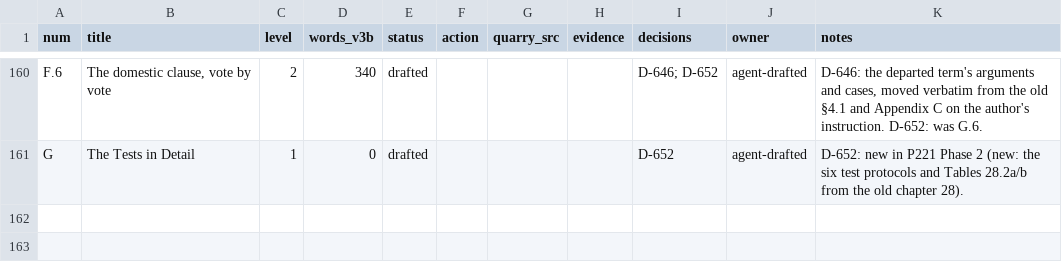
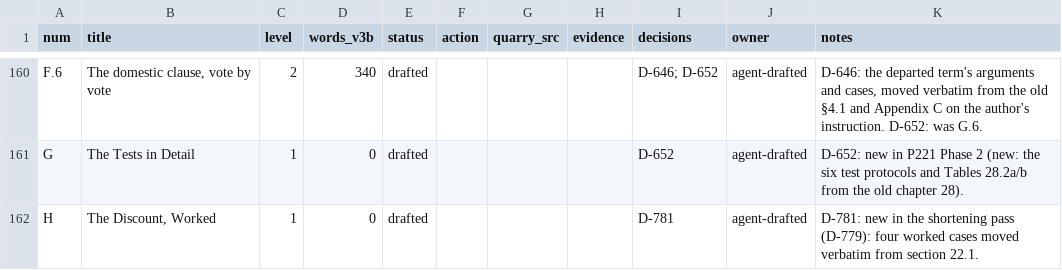
Before and after one commit to iterabloom/antifascist.intelligence, a TSV file: finishing/ledger.tsv, drawn as a sheet; only a part is shown, gaps mark what is left out; the diff names each change by its address in the sheet, - before the commit and + after, or states it on an @@ line.

Commit message:
D-781: shortening pass, batch 3: Appendix H, Chapter 28, Maven's transfers
New Appendix H, The Discount, Worked, takes section 22.1's four worked
cases verbatim; the chapter keeps each conclusion. Chapter 28's
attendance and schools paragraphs are shortened against Appendix A.
Section 16.4's chain of Maven's transfers moves to Appendix C.1.

Main text 102,362 -> 101,464 words (--keys render); appendices
27,139 -> 28,321. PDF 442 pages, 0 undefined references.

Signed-off-by: jgstern-agent <josh-agent@iterabloom.com>

```diff
--- a/finishing/ledger.tsv
+++ b/finishing/ledger.tsv
+row 162: H | The Discount, Worked | 1 | 0 | drafted |  |  |  | D-781 | agent-drafted | D-781: new in the shortening pass (D-779): four worked cases moved verbatim from section 22.1.
```
Also changed, not shown: finishing/outline.tsv, manuscript/sections/ORDER.tsv, 10 other files.
